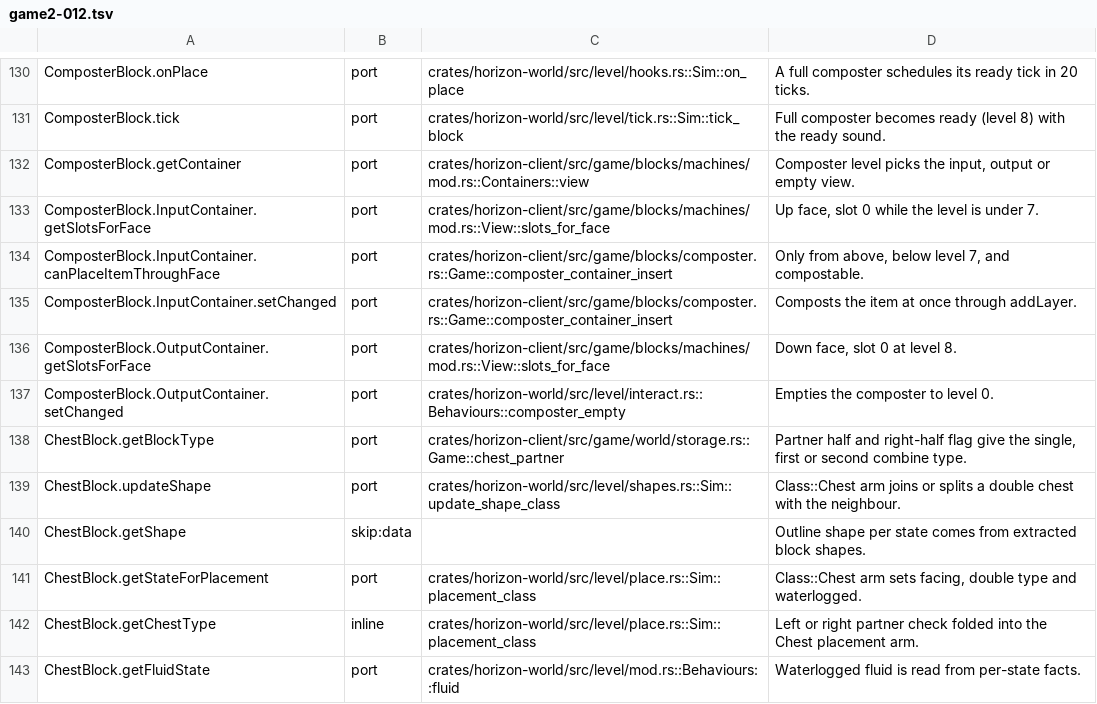
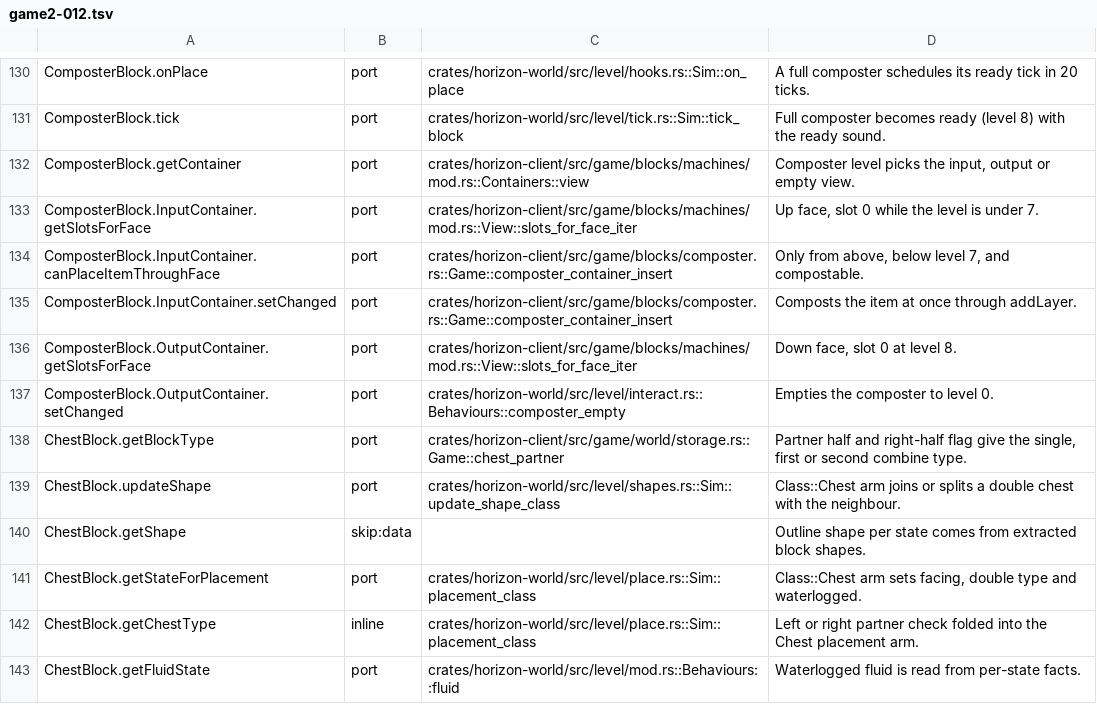
Before and after one commit to AfrobamaYT/horizon, a TSV file: tools/port_map/game2-012.tsv, drawn as a sheet; only a part is shown, gaps mark what is left out.

```diff
--- a/tools/port_map/game2-012.tsv
+++ b/tools/port_map/game2-012.tsv
@@ -132,6 +132,6 @@ ComposterBlock.tick	port	crates/horizon-world/src/level/tick.rs::Sim::tick_block
 ComposterBlock.getContainer	port	crates/horizon-client/src/game/blocks/machines/mod.rs::Containers::view	Composter level picks the input, output or empty view.
-ComposterBlock.InputContainer.getSlotsForFace	port	crates/horizon-client/src/game/blocks/machines/mod.rs::View::slots_for_face	Up face, slot 0 while the level is under 7.
+ComposterBlock.InputContainer.getSlotsForFace	port	crates/horizon-client/src/game/blocks/machines/mod.rs::View::slots_for_face_iter	Up face, slot 0 while the level is under 7.
 ComposterBlock.InputContainer.canPlaceItemThroughFace	port	crates/horizon-client/src/game/blocks/composter.rs::Game::composter_container_insert	Only from above, below level 7, and compostable.
 ComposterBlock.InputContainer.setChanged	port	crates/horizon-client/src/game/blocks/composter.rs::Game::composter_container_insert	Composts the item at once through addLayer.
-ComposterBlock.OutputContainer.getSlotsForFace	port	crates/horizon-client/src/game/blocks/machines/mod.rs::View::slots_for_face	Down face, slot 0 at level 8.
+ComposterBlock.OutputContainer.getSlotsForFace	port	crates/horizon-client/src/game/blocks/machines/mod.rs::View::slots_for_face_iter	Down face, slot 0 at level 8.
 ComposterBlock.OutputContainer.setChanged	port	crates/horizon-world/src/level/interact.rs::Behaviours::composter_empty	Empties the composter to level 0.
```
Also changed, not shown: tools/port_map/game2-016.tsv, tools/port_map/game2-017.tsv, 3 other files.
